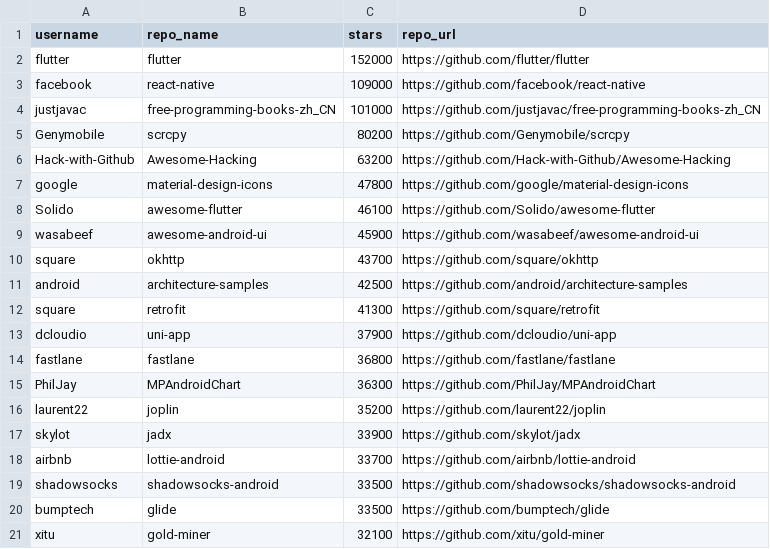
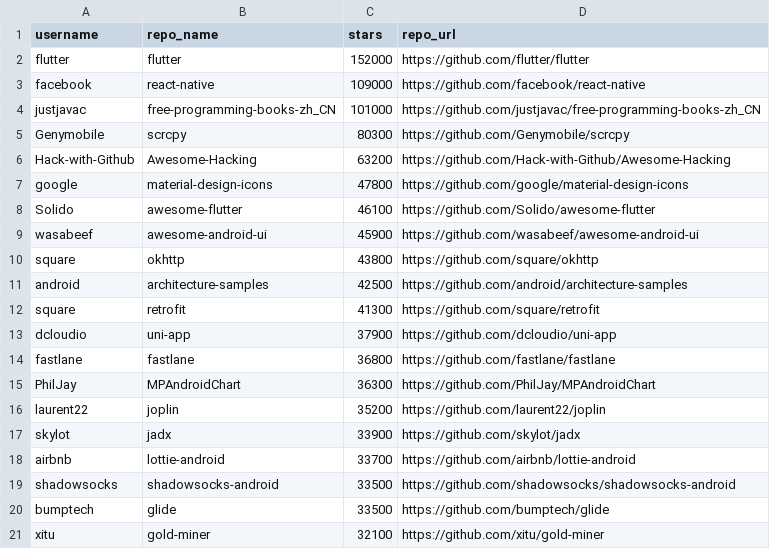
Before and after one commit to OskarsTheBest/PythonWebScraper, a CSV file: csv_files/Android.csv (was androidtopics.csv), drawn as a sheet.

Commit message:
defined new funcs, restyled code, scrapes first 30 github repos now

```diff
--- a/androidtopics.csv
+++ b/csv_files/Android.csv
@@ -4,3 +4,3 @@ facebook,react-native,109000,https://github.com/facebook/react-native
 justjavac,free-programming-books-zh_CN,101000,https://github.com/justjavac/free-programming-books-zh_CN
-Genymobile,scrcpy,80200,https://github.com/Genymobile/scrcpy
+Genymobile,scrcpy,80300,https://github.com/Genymobile/scrcpy
 Hack-with-Github,Awesome-Hacking,63200,https://github.com/Hack-with-Github/Awesome-Hacking
@@ -9,3 +9,3 @@ Solido,awesome-flutter,46100,https://github.com/Solido/awesome-flutter
 wasabeef,awesome-android-ui,45900,https://github.com/wasabeef/awesome-android-ui
-square,okhttp,43700,https://github.com/square/okhttp
+square,okhttp,43800,https://github.com/square/okhttp
 android,architecture-samples,42500,https://github.com/android/architecture-samples
```
Also changed, not shown: 31 other files.
